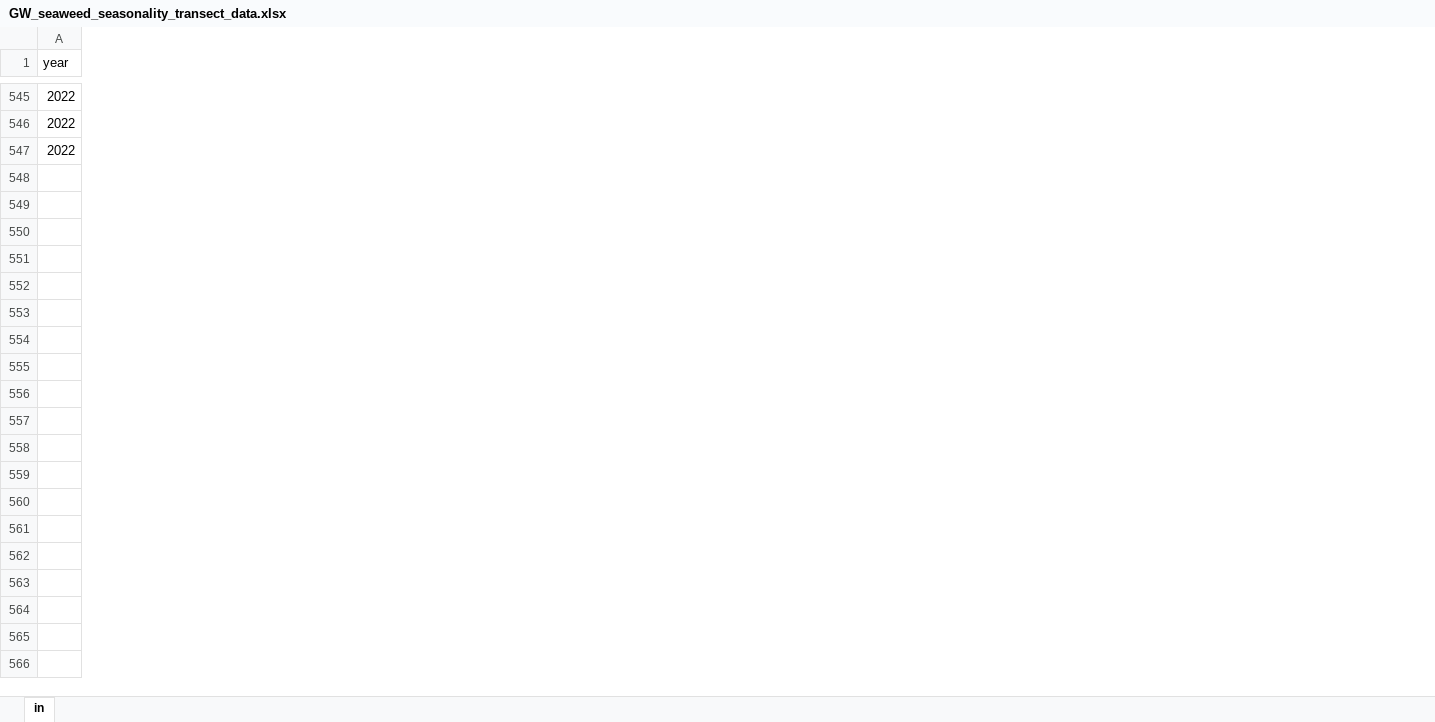
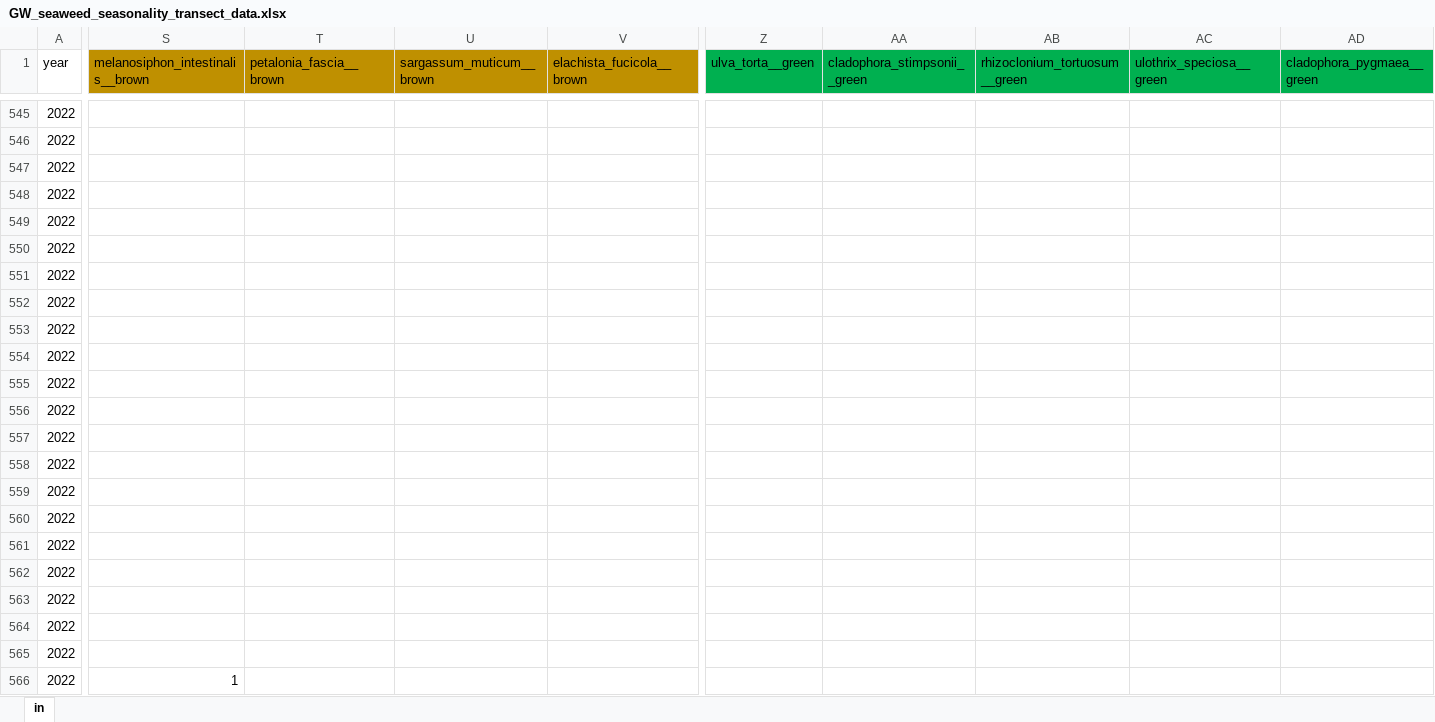
Before and after one commit to siobhanschenk/GW_seaweed_seasonality_transects, an Excel workbook: GW_seaweed_seasonality_transect_data.xlsx, sheet in, drawn as a sheet; only a part is shown, gaps mark what is left out; values as stored, in another font and other column widths than the file's, no borders; rows hold the shown columns only; the diff covers the shown part only; the diff names each change by its address in the sheet, - before the commit and + after, or states it on an @@ line.

```diff
--- a/GW_seaweed_seasonality_transect_data.xlsx (sheet in)
+++ b/GW_seaweed_seasonality_transect_data.xlsx (sheet in)
@@ column S (melanosiphon_intestinalis__brown) unhidden, empty @@
@@ column T (petalonia_fascia__brown) unhidden, empty @@
@@ column U (sargassum_muticum__brown) unhidden, empty @@
@@ column V (elachista_fucicola__brown) unhidden, empty @@
@@ column Z (ulva_torta__green) unhidden, empty @@
@@ column AA (cladophora_stimpsonii__green) unhidden, empty @@
@@ column AB (rhizoclonium_tortuosum__green) unhidden, empty @@
@@ column AC (ulothrix_speciosa__green) unhidden, empty @@
@@ column AD (cladophora_pygmaea__green) unhidden, empty @@
+row 548: 2022
+row 549: 2022
+row 550: 2022
+row 551: 2022
+row 552: 2022
+row 553: 2022
+row 554: 2022
+row 555: 2022
+row 556: 2022
+row 557: 2022
+row 558: 2022
+row 559: 2022
+row 560: 2022
+row 561: 2022
+row 562: 2022
+row 563: 2022
+row 564: 2022
+row 565: 2022
+row 566: 2022 | 1
```
Also changed, not shown: 20 added rows, 2 added columns, 1 edited cell and cell formats elsewhere in this sheet, hidden cells, GW_seaweed_reproductive_timing.xlsx, 7 other files.
